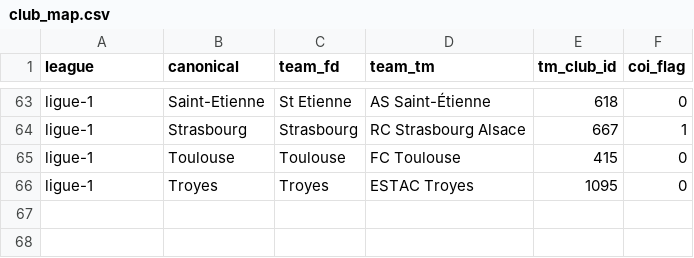
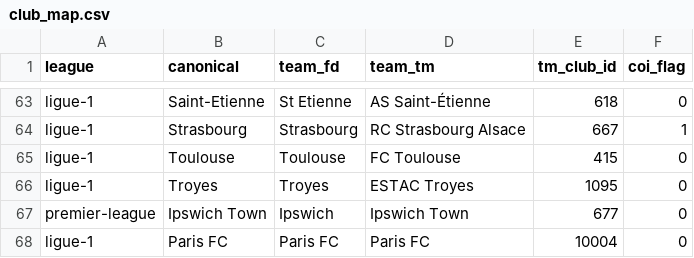
Before and after one commit to nausher17/prem-fund, a CSV file: src/phase1_data/club_map.csv, drawn as a sheet; only a part is shown, gaps mark what is left out.

```diff
--- a/src/phase1_data/club_map.csv
+++ b/src/phase1_data/club_map.csv
@@ -66 +66,3 @@ ligue-1,Toulouse,Toulouse,FC Toulouse,415,0
 ligue-1,Troyes,Troyes,ESTAC Troyes,1095,0
+premier-league,Ipswich Town,Ipswich,Ipswich Town,677,0
+ligue-1,Paris FC,Paris FC,Paris FC,10004,0
```
Also changed, not shown: data/processed/tm_club_seasons.csv, 15 other files.
